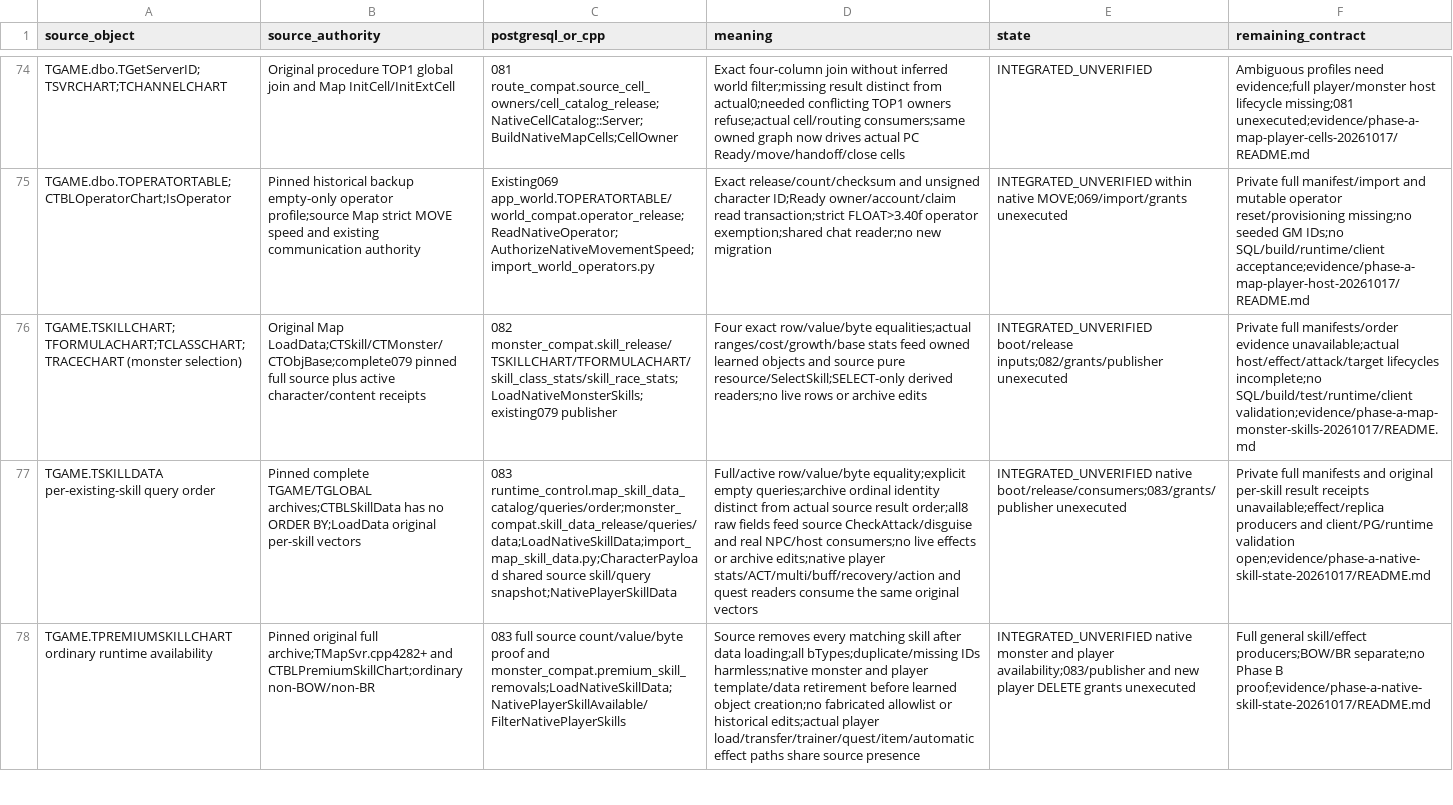
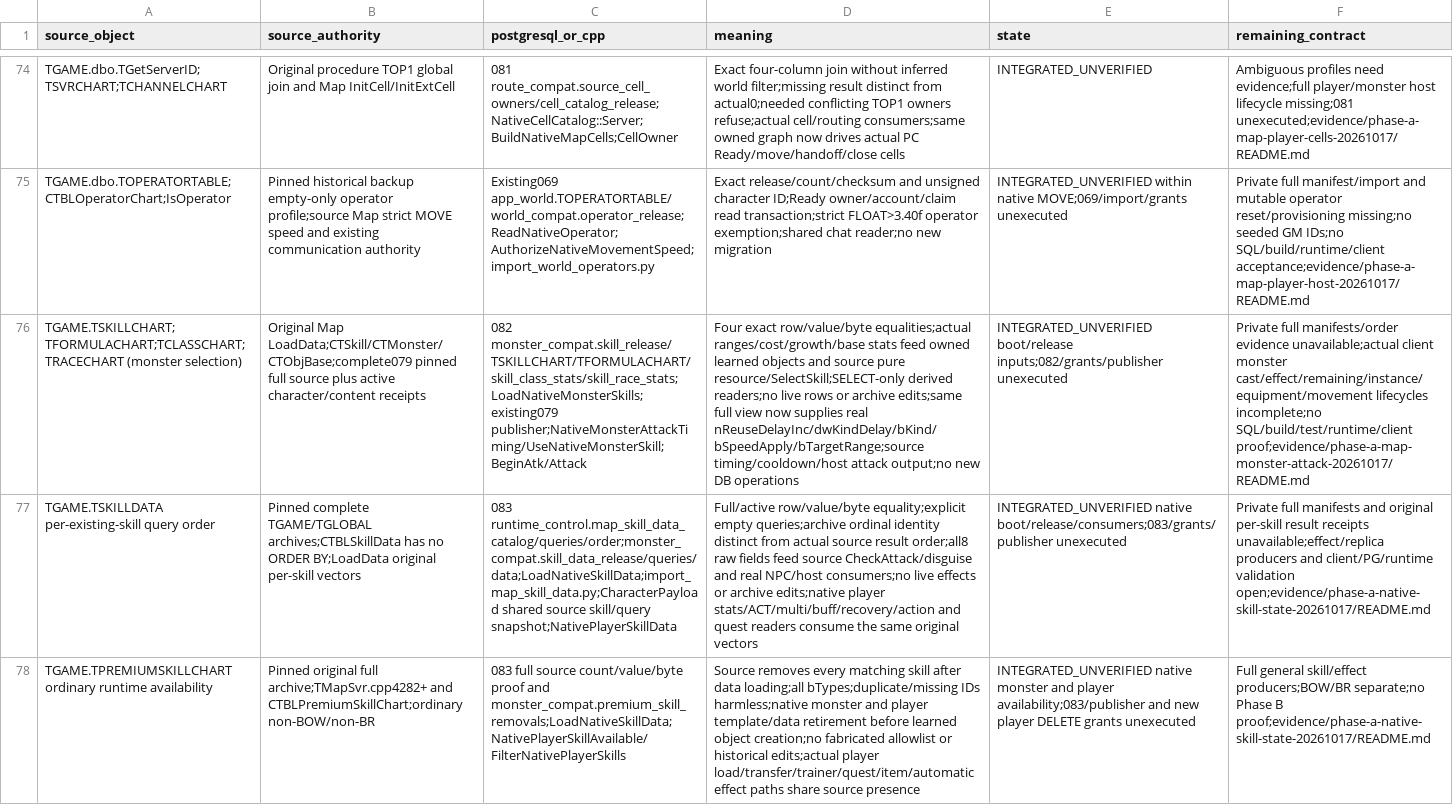
Before and after one commit to t-vanek/4story-source, a CSV file: _rewrite/docs/modernization/postgresql-object-map.csv, drawn as a sheet; only a part is shown, gaps mark what is left out; the diff names each change by its address in the sheet, - before the commit and + after, or states it on an @@ line.

Commit message:
Implement source monster attack commands and skill reuse timing

```diff
--- a/_rewrite/docs/modernization/postgresql-object-map.csv
+++ b/_rewrite/docs/modernization/postgresql-object-map.csv
-C76 (postgresql_or_cpp): 082 monster_compat.skill_release/TSKILLCHART/TFORMULACHART/skill_class_stats/skill_race_stats;LoadNativeMonsterSkills;existing079 publisher
+C76 (postgresql_or_cpp): 082 monster_compat.skill_release/TSKILLCHART/TFORMULACHART/skill_class_stats/skill_race_stats;LoadNativeMonsterSkills;existing079 publisher;NativeMonsterAttackTiming/UseNativeMonsterSkill;BeginAtk/Attack
-D76 (meaning): …or archive edits
+D76 (meaning): …or archive edits;same full view now supplies real nReuseDelayInc/dwKindDelay/bKind/bSpeedApply/bTargetRange;source timing/cooldown/host attack output;no new DB operations
-F76 (remaining_contract): …evidence unavailable;actual host/effect/attack/target lifecycles incomplete;no SQL/build/test/runtime/client validation;evidence/phase-a-map-monster-skills-20261017/README.md
+F76 (remaining_contract): …evidence unavailable;actual client monster cast/effect/remaining/instance/equipment/movement lifecycles incomplete;no SQL/build/test/runtime/client proof;evidence/phase-a-map-monster-attack-20261017/README.md
```
Also changed, not shown: 32 other files.
